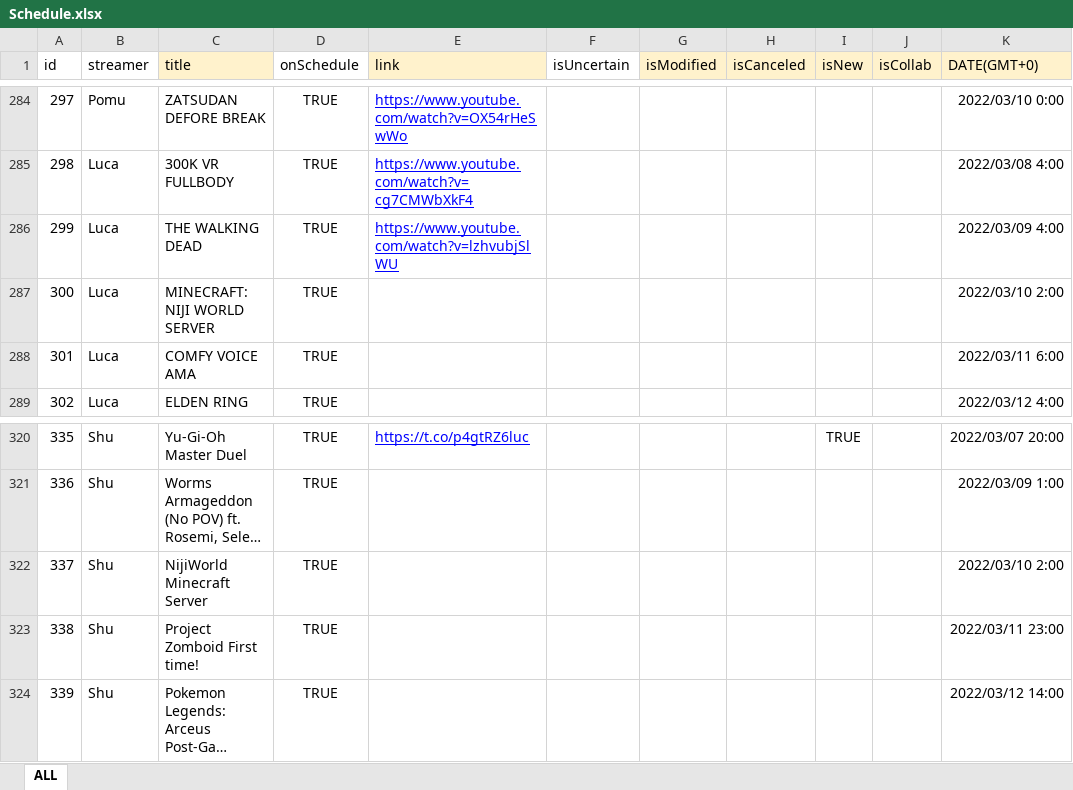
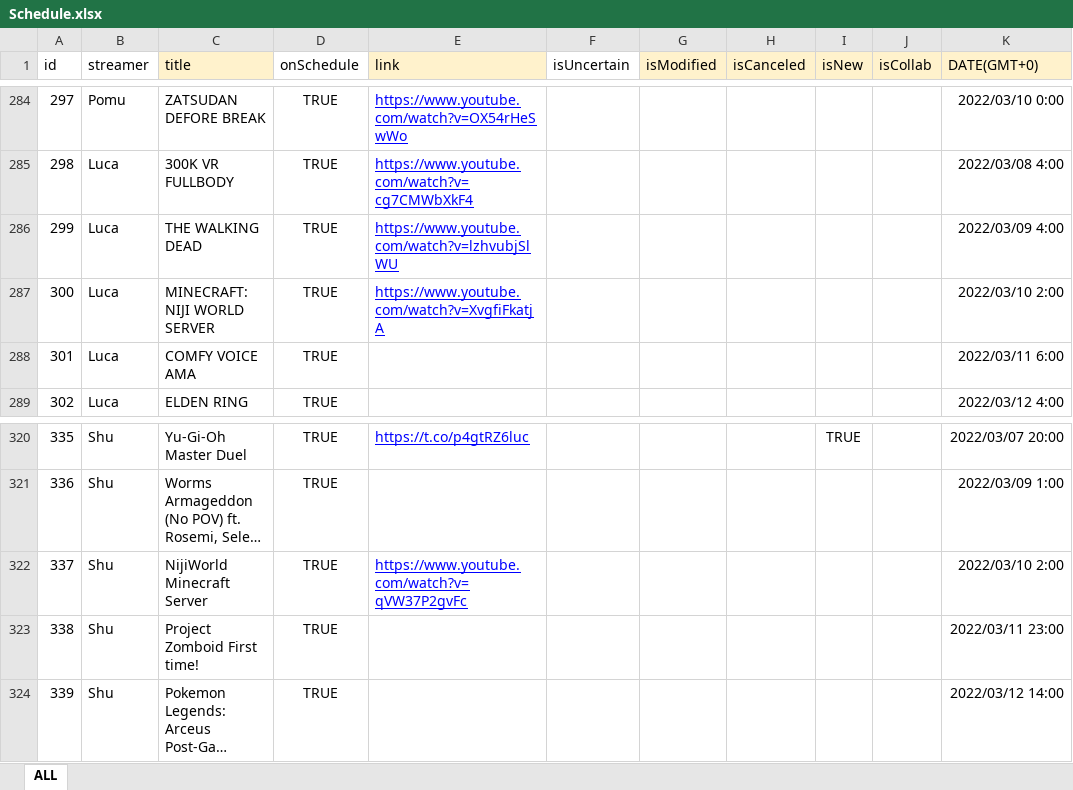
Before and after one commit to v4724/nijisanji-schedule, an Excel workbook: docs/assets/docs/Schedule.xlsx, sheet ALL, drawn as a sheet; only a part is shown, gaps mark what is left out; long unchanged cells end in …; values as stored, in another font and other column widths than the file's, no borders; charts and pictures not drawn; the diff covers the shown part only; the diff names each change by its address in the sheet, - before the commit and + after, or states it on an @@ line.

```diff
--- a/docs/assets/docs/Schedule.xlsx (sheet ALL)
+++ b/docs/assets/docs/Schedule.xlsx (sheet ALL)
-E287 (link): (empty)
+E287 (link): https://www.youtube.com/watch?v=XvgfiFkatjA
-E322 (link): (empty)
+E322 (link): https://www.youtube.com/watch?v=qVW37P2gvFc
```
Also changed, not shown: 13 edited cells elsewhere in this sheet, src/assets/docs/Schedule.xlsx, 6 other files.
